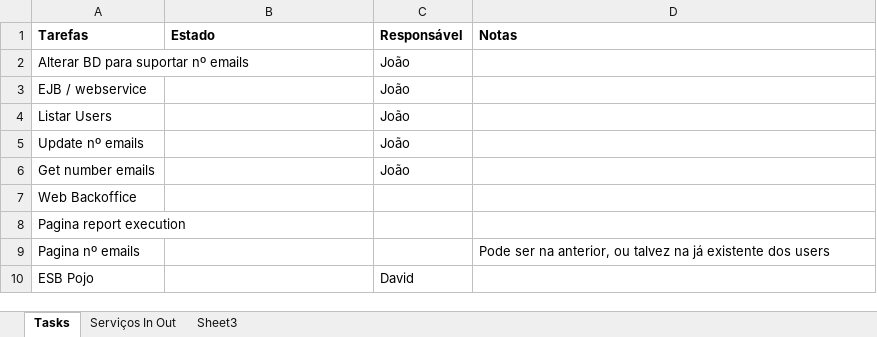
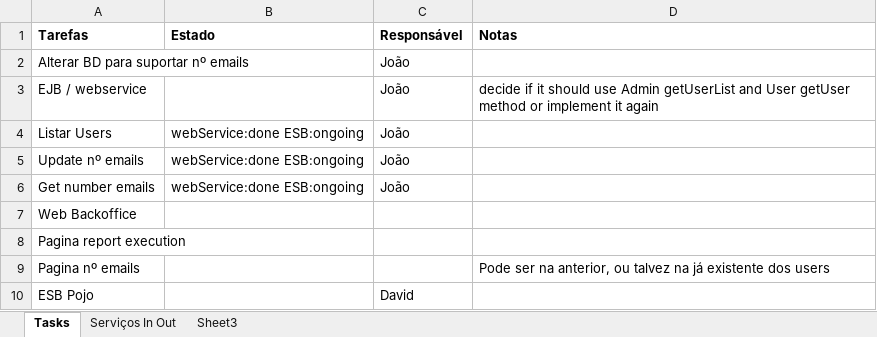
Before and after one commit to davidpcruz/MSE-EAI, an Excel workbook: Project3/MetodosESB.xlsx, sheet Tasks, drawn as a sheet; only a part is shown; values as stored, in another font and other column widths than the file's, no borders; the diff names each change by its address in the sheet, - before the commit and + after, or states it on an @@ line.

Commit message:
update

```diff
--- a/Project3/MetodosESB.xlsx (sheet Tasks)
+++ b/Project3/MetodosESB.xlsx (sheet Tasks)
-D3 (Notas): (empty)
+D3 (Notas): decide if it should use Admin getUserList and User getUser method or implement it again
-B4:B6 (Estado): (empty)
+B4:B6 (Estado): webService:done ESB:ongoing
```
